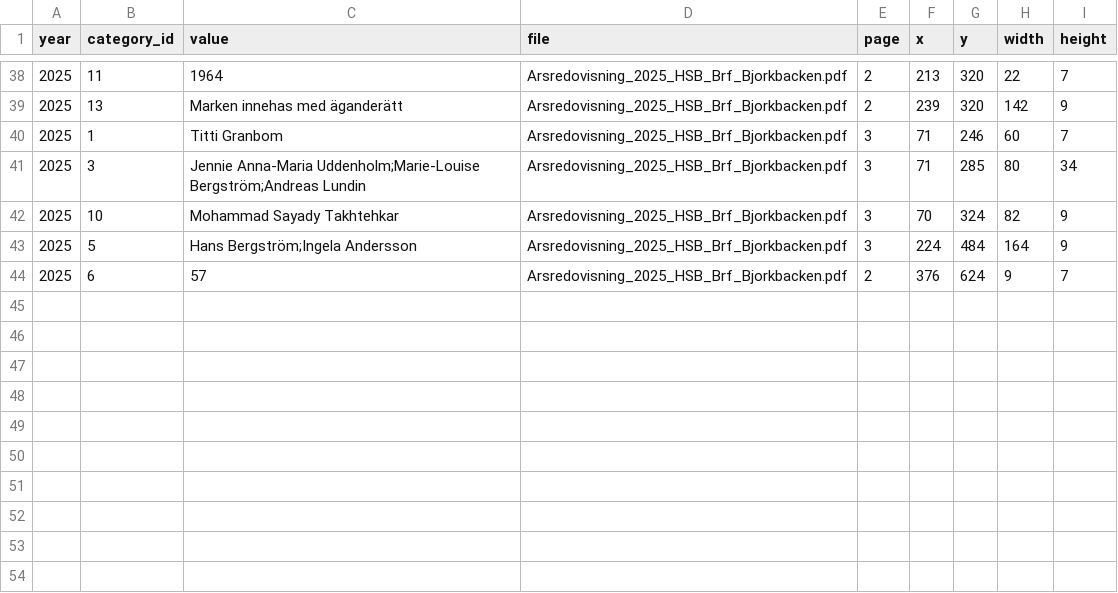
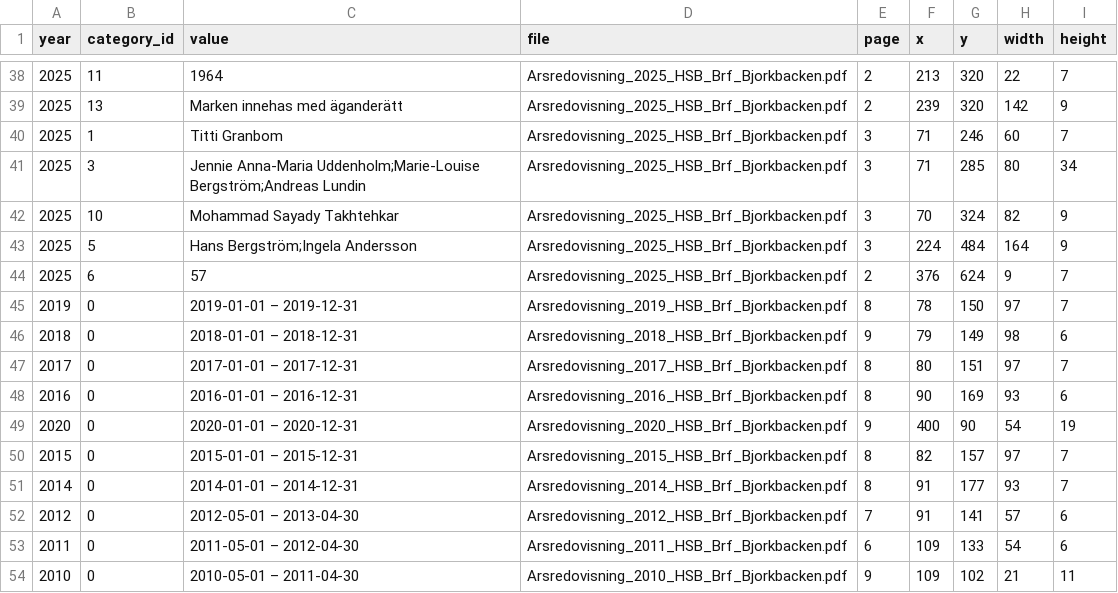
Before and after one commit to shurick81/homesight, a CSV file: annual_reviews/brfs/712400-0139/general_states.csv, drawn as a sheet; only a part is shown, gaps mark what is left out.

```diff
--- a/annual_reviews/brfs/712400-0139/general_states.csv
+++ b/annual_reviews/brfs/712400-0139/general_states.csv
@@ -44 +44,11 @@ year,category_id,value,file,page,x,y,width,height
 2025,6,57,Arsredovisning_2025_HSB_Brf_Bjorkbacken.pdf,2,376,624,9,7
+2019,0,2019-01-01 – 2019-12-31,Arsredovisning_2019_HSB_Brf_Bjorkbacken.pdf,8,78,150,97,7
+2018,0,2018-01-01 – 2018-12-31,Arsredovisning_2018_HSB_Brf_Bjorkbacken.pdf,9,79,149,98,6
+2017,0,2017-01-01 – 2017-12-31,Arsredovisning_2017_HSB_Brf_Bjorkbacken.pdf,8,80,151,97,7
+2016,0,2016-01-01 – 2016-12-31,Arsredovisning_2016_HSB_Brf_Bjorkbacken.pdf,8,90,169,93,6
+2020,0,2020-01-01 – 2020-12-31,Arsredovisning_2020_HSB_Brf_Bjorkbacken.pdf,9,400,90,54,19
+2015,0,2015-01-01 – 2015-12-31,Arsredovisning_2015_HSB_Brf_Bjorkbacken.pdf,8,82,157,97,7
+2014,0,2014-01-01 – 2014-12-31,Arsredovisning_2014_HSB_Brf_Bjorkbacken.pdf,8,91,177,93,7
+2012,0,2012-05-01 – 2013-04-30,Arsredovisning_2012_HSB_Brf_Bjorkbacken.pdf,7,91,141,57,6
+2011,0,2011-05-01 – 2012-04-30,Arsredovisning_2011_HSB_Brf_Bjorkbacken.pdf,6,109,133,54,6
+2010,0,2010-05-01 – 2011-04-30,Arsredovisning_2010_HSB_Brf_Bjorkbacken.pdf,9,109,102,21,11
```
Also changed, not shown: annual_reviews/brfs/712400-0139/financial_states.csv, annual_reviews/brfs/index.csv, 11 other files.
